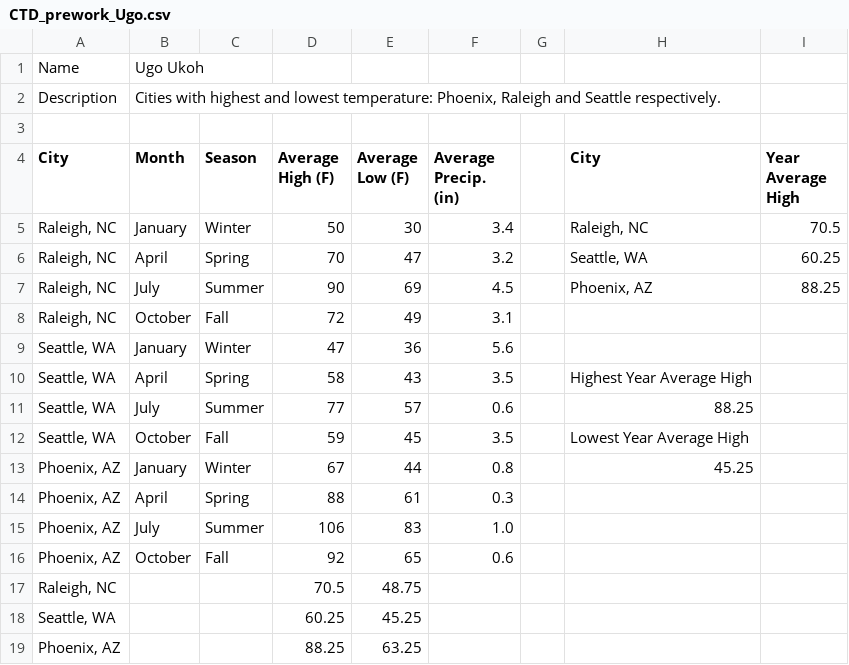
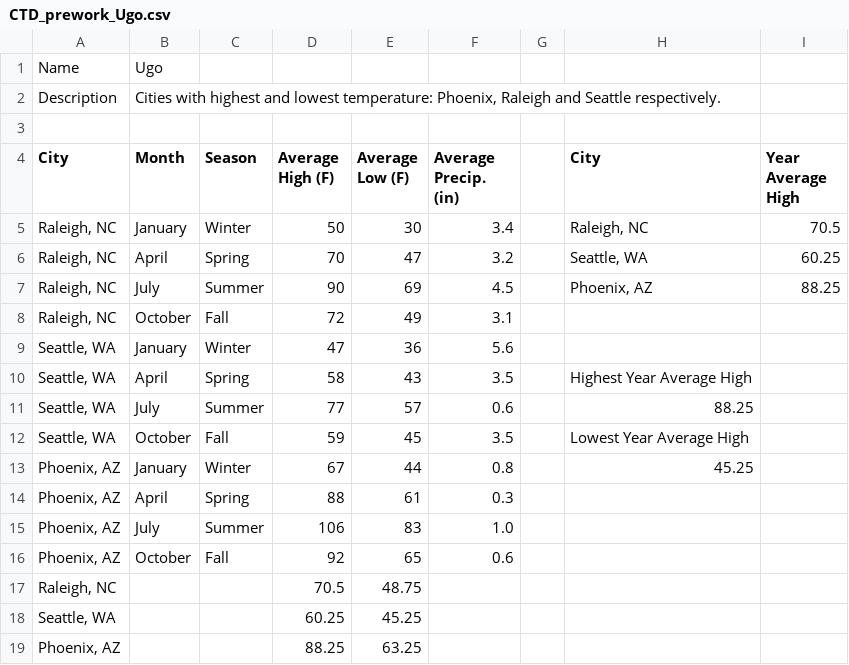
Before and after one commit to Jeantherapy/ctd-prework, a CSV file: CTD_prework_Ugo.csv, drawn as a sheet.

Commit message:
Update CTD_prework_Ugo.csv

```diff
--- a/CTD_prework_Ugo.csv
+++ b/CTD_prework_Ugo.csv
@@ -1,2 +1,2 @@
-Name,Ugo Ukoh,,,,,,,
+Name,Ugo,,,,,,,
 Description,"Cities with highest and lowest temperature: Phoenix, Raleigh and Seattle respectively.",,,,,,,
```
